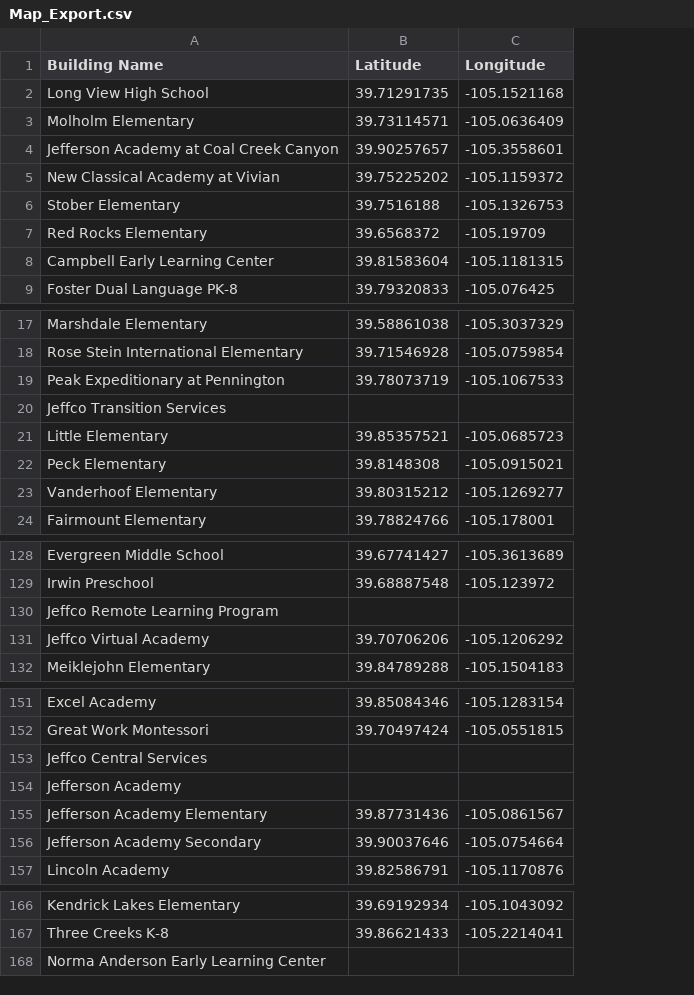
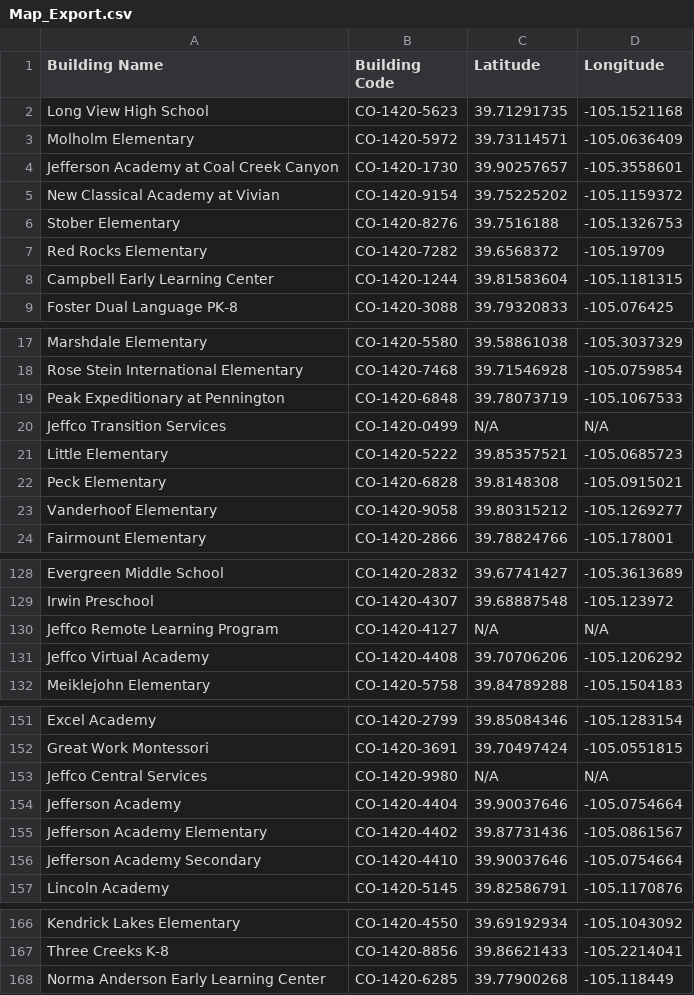
Before and after one commit to DWieberdink/Jeffco, a CSV file: Map_Export.csv, drawn as a sheet; only a part is shown, gaps mark what is left out; addresses are those after the commit; the diff names each change by its address in the sheet, - before the commit and + after, or states it on an @@ line.

Commit message:
Fix map toggles (closed/non-eval), restore filters, and add map export joining

```diff
--- a/Map_Export.csv
+++ b/Map_Export.csv
+column B (Building Code), rows 2-9: CO-1420-5623 | CO-1420-5972 | CO-1420-1730 | CO-1420-9154 | CO-1420-8276 | CO-1420-7282 | CO-1420-1244 | CO-1420-3088; rows 17-24: CO-1420-5580 | CO-1420-7468 | CO-1420-6848 | CO-1420-0499 | CO-1420-5222 | CO-1420-6828 | CO-1420-9058 | CO-1420-2866; rows 128-132: CO-1420-2832 | CO-1420-4307 | CO-1420-4127 | CO-1420-4408 | CO-1420-5758; rows 151-157: CO-1420-2799 | CO-1420-3691 | CO-1420-9980 | CO-1420-4404 | CO-1420-4402 | CO-1420-4410 | CO-1420-5145; rows 166-168: CO-1420-4550 | CO-1420-8856 | CO-1420-6285
-C20 (Latitude): (empty)
+C20 (Latitude): N/A
-D20 (Longitude): (empty)
+D20 (Longitude): N/A
-C130 (Latitude): (empty)
+C130 (Latitude): N/A
-D130 (Longitude): (empty)
+D130 (Longitude): N/A
-C153 (Latitude): (empty)
+C153 (Latitude): N/A
-D153 (Longitude): (empty)
+D153 (Longitude): N/A
-C154 (Latitude): (empty)
+C154 (Latitude): 39.90037646
-D154 (Longitude): (empty)
+D154 (Longitude): -105.0754664
-C168 (Latitude): (empty)
+C168 (Latitude): 39.77900268
-D168 (Longitude): (empty)
+D168 (Longitude): -105.118449
```
Also changed, not shown: 7 other files.
